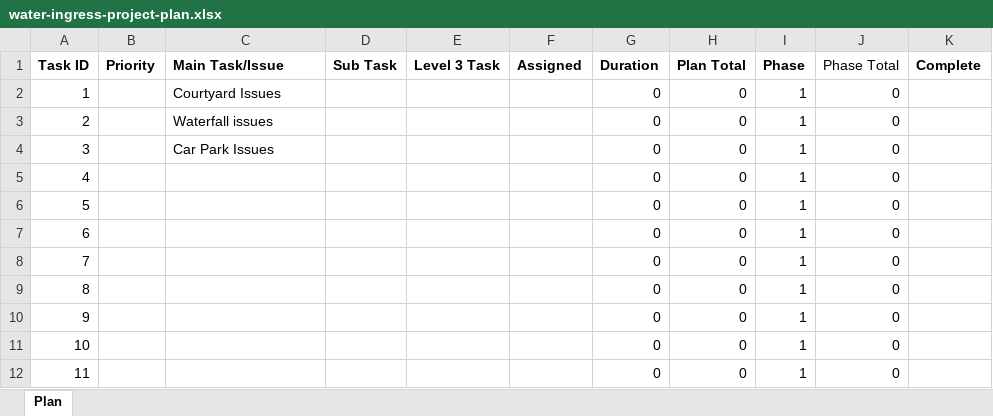
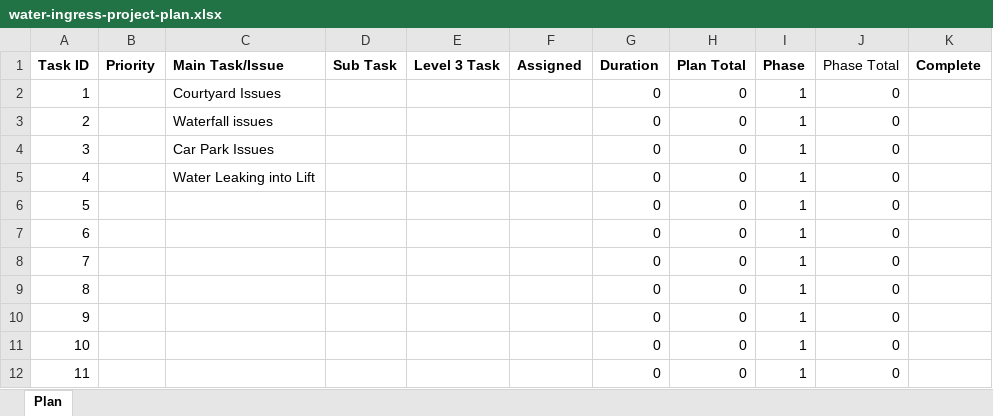
Before and after one commit to MetropoleProjects/BuildingIssues, an Excel workbook: project-plan/water-ingress-project-plan.xlsx, sheet Plan, drawn as a sheet; only a part is shown; values as stored, in another font and other column widths than the file's, no borders; conditional formats and table styles not drawn; the diff names each change by its address in the sheet, - before the commit and + after, or states it on an @@ line.

Commit message:
Added Tasks

```diff
--- a/project-plan/water-ingress-project-plan.xlsx (sheet Plan)
+++ b/project-plan/water-ingress-project-plan.xlsx (sheet Plan)
-C5 (Main Task/Issue): (empty)
+C5 (Main Task/Issue): Water Leaking into Lift
```
